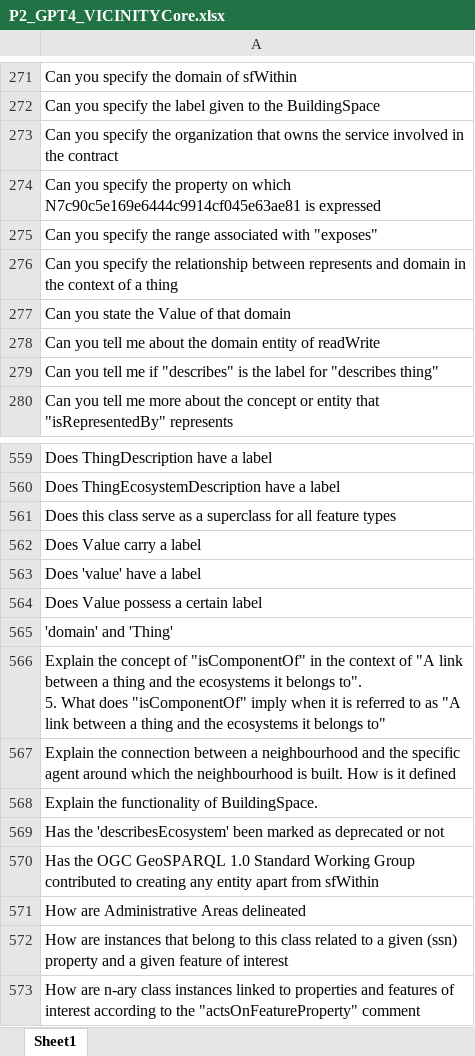
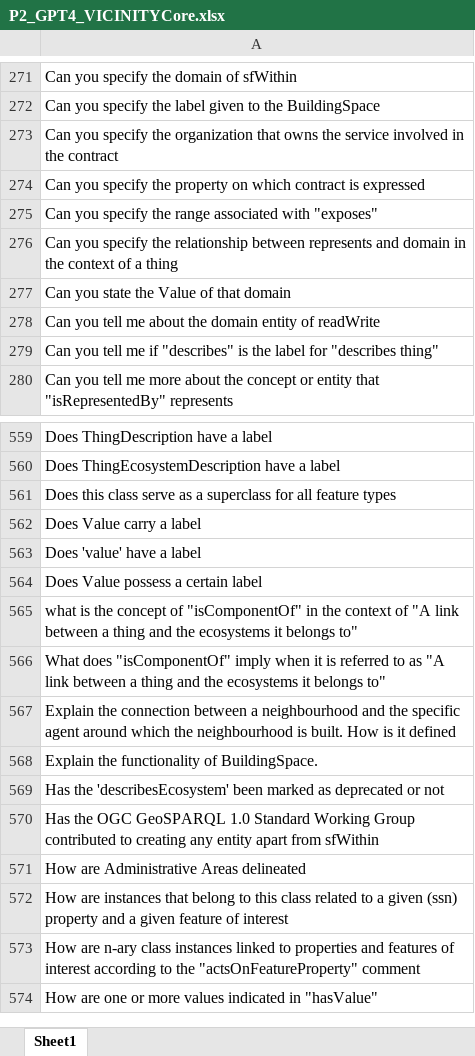
Before and after one commit to SemTech23/RETROFIT-CQs, an Excel workbook: Results/VICINITY Core Ontology/Candidate CQs/P2_GPT4_VICINITYCore.xlsx, sheet Sheet1, drawn as a sheet; only a part is shown, gaps mark what is left out; the shorter side is filled out with more unchanged rows; values as stored, in another font and other column widths than the file's, no borders; ↵ is a line break in a cell; the diff names each change by its address in the sheet, - before the commit and + after, or states it on an @@ line.

```diff
--- a/Results/VICINITY Core Ontology/Candidate CQs/P2_GPT4_VICINITYCore.xlsx (sheet Sheet1)
+++ b/Results/VICINITY Core Ontology/Candidate CQs/P2_GPT4_VICINITYCore.xlsx (sheet Sheet1)
-A274: …on which N7c90c5e169e6444c9914cf045e63ae81 is expressed
+A274: …on which contract is expressed
-A565: 'domain' and 'Thing'
+A565: what is the concept of "isComponentOf" in the context of "A link between a thing and the ecosystems it belongs to"
-A566: Explain the concept of "isComponentOf" in the context of "A link between a thing and the ecosystems it belongs to". ↵ 5. What does…
+A566: What does…
```
Also changed, not shown: Results/VICINITY Core Ontology/Candidate CQs/P2_LLama_VICINITYCore.xlsx, Results/VICINITY Core Ontology/Candidate CQs/P3_GPT4_VICINITYCore.xlsx, 12 other files.
